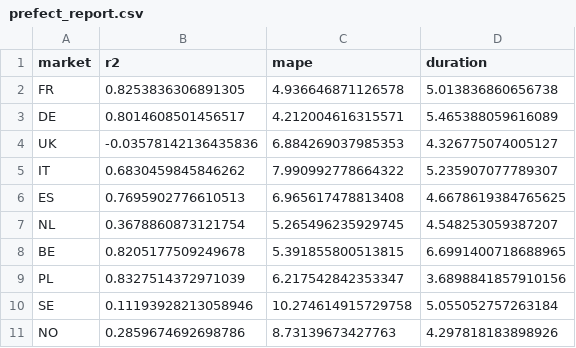
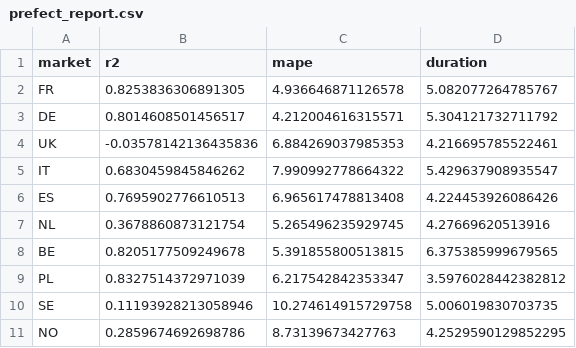
Before and after one commit to Samir-AISS/MMM-hierarchical-bayesian, a CSV file: results/reports/prefect_report.csv, drawn as a sheet.

```diff
--- a/results/reports/prefect_report.csv
+++ b/results/reports/prefect_report.csv
@@ -1,11 +1,11 @@
 market,r2,mape,duration
-FR,0.8253836306891305,4.936646871126578,5.013836860656738
-DE,0.8014608501456517,4.212004616315571,5.465388059616089
-UK,-0.03578142136435836,6.884269037985353,4.326775074005127
-IT,0.6830459845846262,7.990992778664322,5.235907077789307
-ES,0.7695902776610513,6.965617478813408,4.6678619384765625
-NL,0.3678860873121754,5.265496235929745,4.548253059387207
-BE,0.8205177509249678,5.391855800513815,6.6991400718688965
-PL,0.8327514372971039,6.217542842353347,3.6898841857910156
-SE,0.11193928213058946,10.274614915729758,5.055052757263184
-NO,0.2859674692698786,8.73139673427763,4.297818183898926
+FR,0.8253836306891305,4.936646871126578,5.082077264785767
+DE,0.8014608501456517,4.212004616315571,5.304121732711792
+UK,-0.03578142136435836,6.884269037985353,4.216695785522461
+IT,0.6830459845846262,7.990992778664322,5.429637908935547
+ES,0.7695902776610513,6.965617478813408,4.224453926086426
+NL,0.3678860873121754,5.265496235929745,4.27669620513916
+BE,0.8205177509249678,5.391855800513815,6.375385999679565
+PL,0.8327514372971039,6.217542842353347,3.5976028442382812
+SE,0.11193928213058946,10.274614915729758,5.006019830703735
+NO,0.2859674692698786,8.73139673427763,4.2529590129852295
```
Also changed, not shown: 18 other files.
